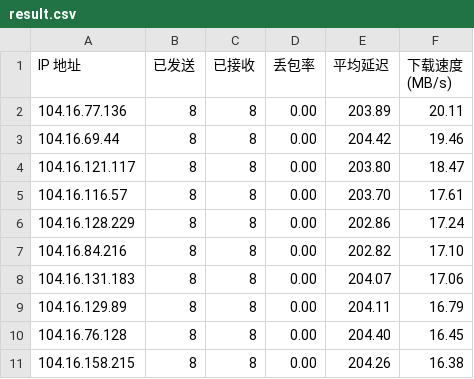
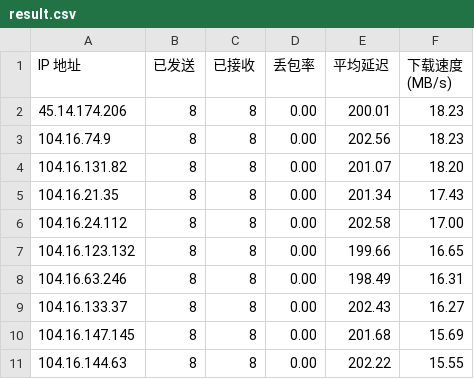
Before and after one commit to EdsonWong/cfip_to_github, a CSV file: result.csv, drawn as a sheet.

```diff
--- a/result.csv
+++ b/result.csv
@@ -1,11 +1,11 @@
 IP 地址,已发送,已接收,丢包率,平均延迟,下载速度 (MB/s)
-104.16.77.136,8,8,0.00,203.89,20.11
-104.16.69.44,8,8,0.00,204.42,19.46
-104.16.121.117,8,8,0.00,203.80,18.47
-104.16.116.57,8,8,0.00,203.70,17.61
-104.16.128.229,8,8,0.00,202.86,17.24
-104.16.84.216,8,8,0.00,202.82,17.10
-104.16.131.183,8,8,0.00,204.07,17.06
-104.16.129.89,8,8,0.00,204.11,16.79
-104.16.76.128,8,8,0.00,204.40,16.45
-104.16.158.215,8,8,0.00,204.26,16.38
+45.14.174.206,8,8,0.00,200.01,18.23
+104.16.74.9,8,8,0.00,202.56,18.23
+104.16.131.82,8,8,0.00,201.07,18.20
+104.16.21.35,8,8,0.00,201.34,17.43
+104.16.24.112,8,8,0.00,202.58,17.00
+104.16.123.132,8,8,0.00,199.66,16.65
+104.16.63.246,8,8,0.00,198.49,16.31
+104.16.133.37,8,8,0.00,202.43,16.27
+104.16.147.145,8,8,0.00,201.68,15.69
+104.16.144.63,8,8,0.00,202.22,15.55
```
Also changed, not shown: 3 other files.
